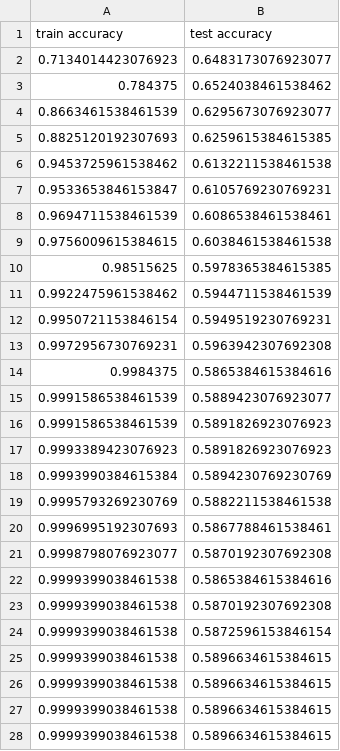
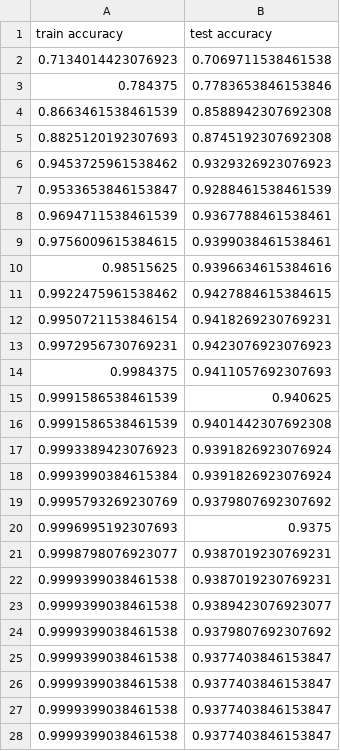
Before and after one commit to abdeliibrahim/ecs271_project, a CSV file: results/linear_regression_bow.csv, drawn as a sheet; only a part is shown; the diff covers the shown part only.

```diff
--- a/results/linear_regression_bow.csv
+++ b/results/linear_regression_bow.csv
@@ -1,28 +1,28 @@
 train accuracy,test accuracy
-0.7134014423076923,0.6483173076923077
-0.784375,0.6524038461538462
-0.8663461538461539,0.6295673076923077
-0.8825120192307693,0.6259615384615385
-0.9453725961538462,0.6132211538461538
-0.9533653846153847,0.6105769230769231
-0.9694711538461539,0.6086538461538461
-0.9756009615384615,0.6038461538461538
-0.98515625,0.5978365384615385
-0.9922475961538462,0.5944711538461539
-0.9950721153846154,0.5949519230769231
-0.9972956730769231,0.5963942307692308
-0.9984375,0.5865384615384616
-0.9991586538461539,0.5889423076923077
-0.9991586538461539,0.5891826923076923
-0.9993389423076923,0.5891826923076923
-0.9993990384615384,0.5894230769230769
-0.9995793269230769,0.5882211538461538
-0.9996995192307693,0.5867788461538461
-0.9998798076923077,0.5870192307692308
-0.9999399038461538,0.5865384615384616
-0.9999399038461538,0.5870192307692308
-0.9999399038461538,0.5872596153846154
-0.9999399038461538,0.5896634615384615
-0.9999399038461538,0.5896634615384615
-0.9999399038461538,0.5896634615384615
-0.9999399038461538,0.5896634615384615
+0.7134014423076923,0.7069711538461538
+0.784375,0.7783653846153846
+0.8663461538461539,0.8588942307692308
+0.8825120192307693,0.8745192307692308
+0.9453725961538462,0.9329326923076923
+0.9533653846153847,0.9288461538461539
+0.9694711538461539,0.9367788461538461
+0.9756009615384615,0.9399038461538461
+0.98515625,0.9396634615384616
+0.9922475961538462,0.9427884615384615
+0.9950721153846154,0.9418269230769231
+0.9972956730769231,0.9423076923076923
+0.9984375,0.9411057692307693
+0.9991586538461539,0.940625
+0.9991586538461539,0.9401442307692308
+0.9993389423076923,0.9391826923076924
+0.9993990384615384,0.9391826923076924
+0.9995793269230769,0.9379807692307692
+0.9996995192307693,0.9375
+0.9998798076923077,0.9387019230769231
+0.9999399038461538,0.9387019230769231
+0.9999399038461538,0.9389423076923077
+0.9999399038461538,0.9379807692307692
+0.9999399038461538,0.9377403846153847
+0.9999399038461538,0.9377403846153847
+0.9999399038461538,0.9377403846153847
+0.9999399038461538,0.9377403846153847
```
Also changed, not shown: 23 edited cells elsewhere in this file, 4 other files.
